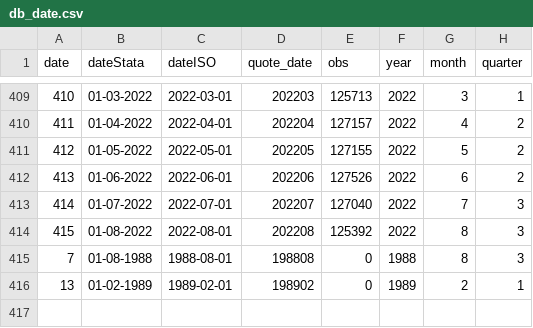
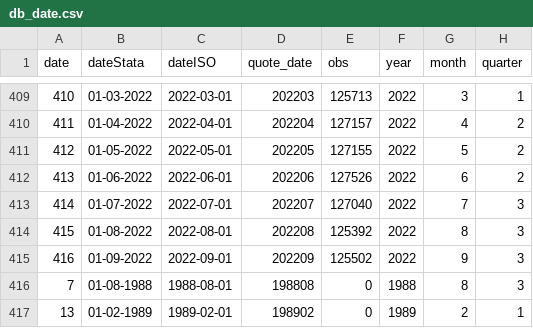
Before and after one commit to RDeconomist/prices, a CSV file: data/db_date.csv, drawn as a sheet; only a part is shown, gaps mark what is left out.

Commit message:
Oct 22, data update

```diff
--- a/data/db_date.csv
+++ b/data/db_date.csv
@@ -414,2 +414,3 @@ date,dateStata,dateISO,quote_date,obs,year,month,quarter
 415,01-08-2022,2022-08-01,202208,125392,2022,8,3
+416,01-09-2022,2022-09-01,202209,125502,2022,9,3
 7,01-08-1988,1988-08-01,198808,0,1988,8,3
```
Also changed, not shown: data/db_item.csv, 4 other files.
